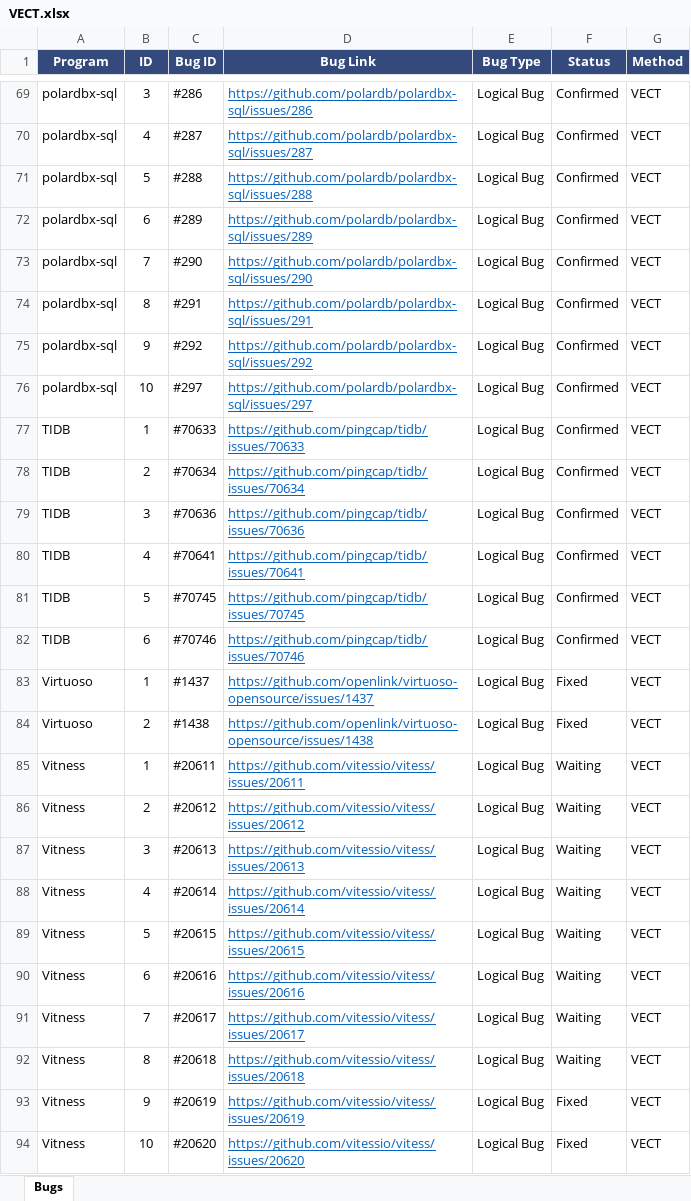
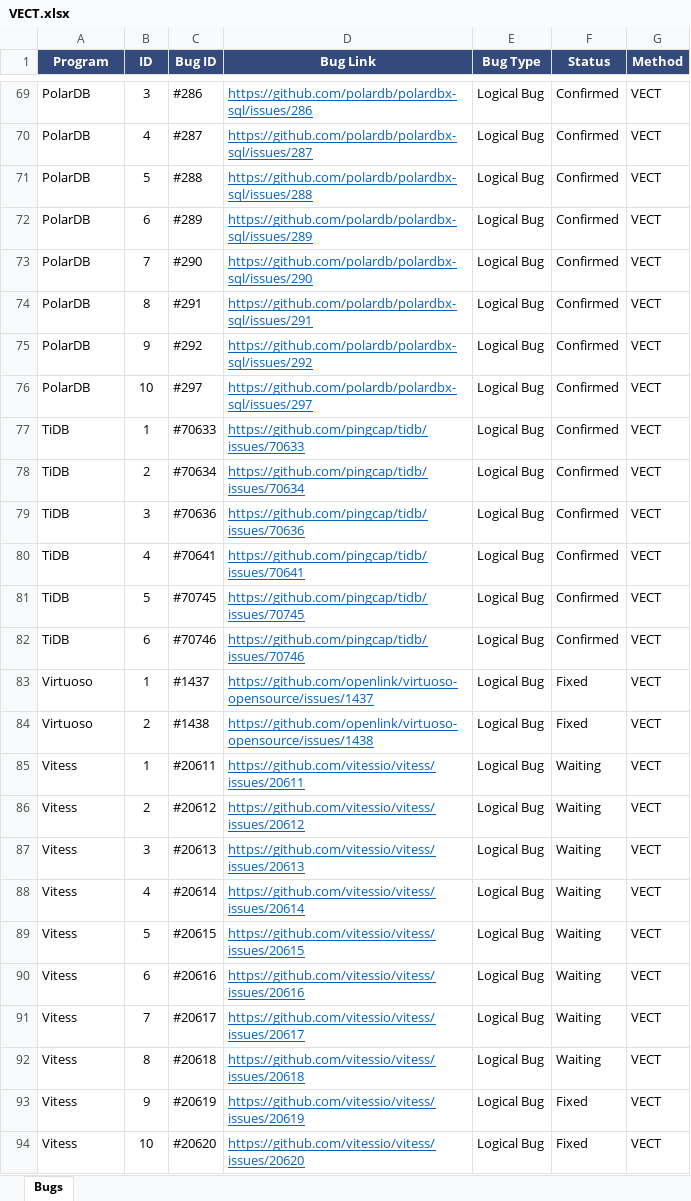
Before and after one commit to matafeiyanll/matafeiyanll.github.io, an Excel workbook: founded bug/data/VECT.xlsx, sheet Bugs, drawn as a sheet; only a part is shown, gaps mark what is left out; values as stored, in another font and other column widths than the file's, no borders; table styles not drawn; the diff covers the shown part only; the diff names each change by its address in the sheet, - before the commit and + after, or states it on an @@ line.

```diff
--- a/founded bug/data/VECT.xlsx (sheet Bugs)
+++ b/founded bug/data/VECT.xlsx (sheet Bugs)
-A69:A76 (Program): polardbx-sql
+A69:A76 (Program): PolarDB
-A77:A82 (Program): TIDB
+A77:A82 (Program): TiDB
-A85:A94 (Program): Vitness
+A85:A94 (Program): Vitess
```
Also changed, not shown: 54 edited cells elsewhere in this sheet, 1 other file.
